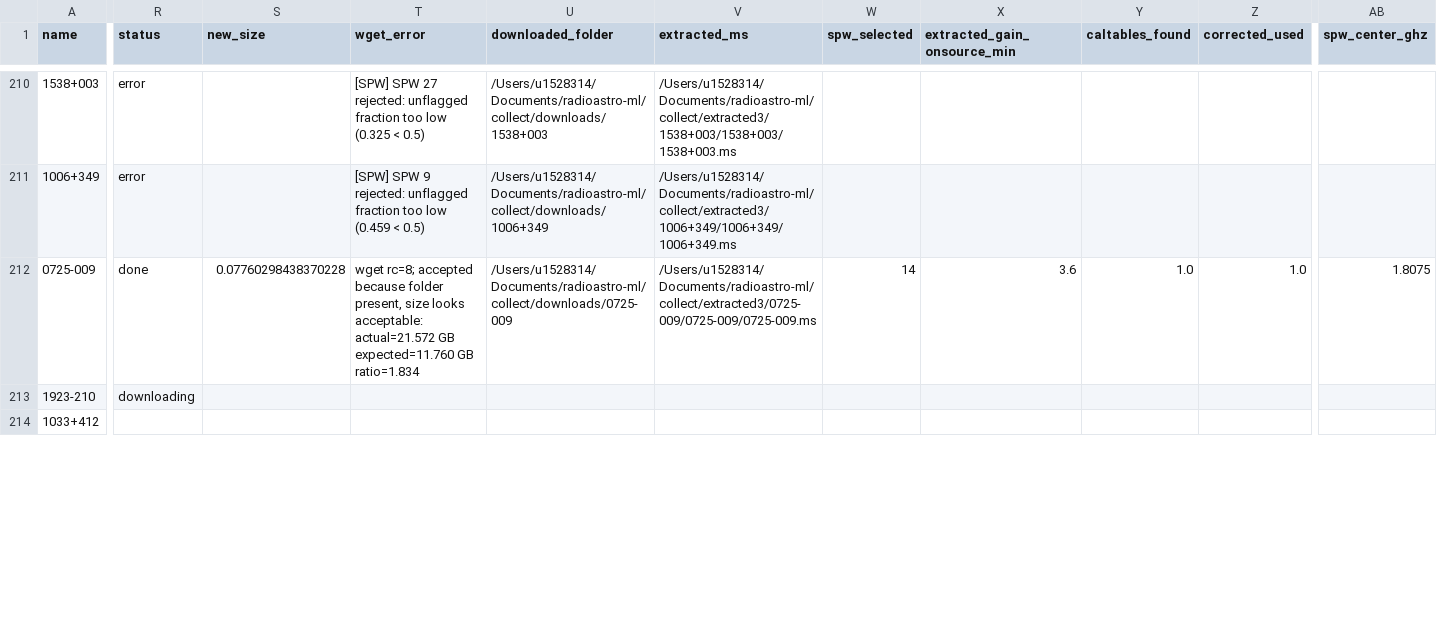
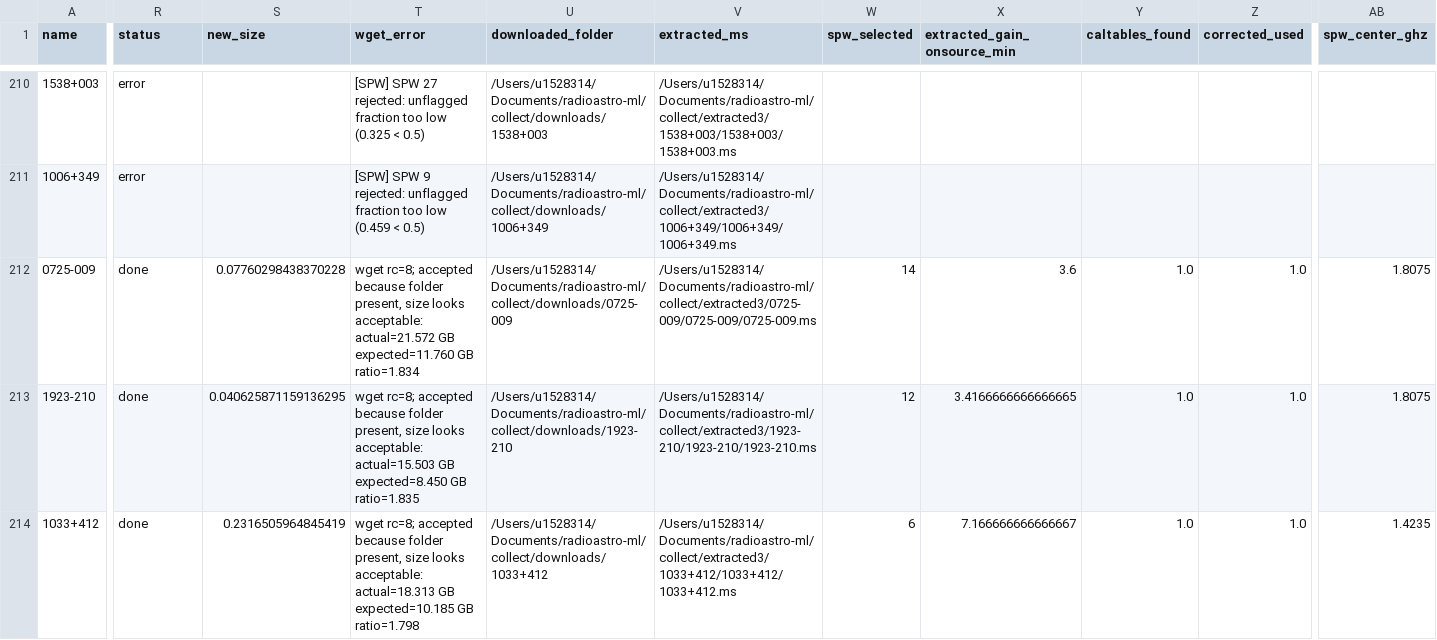
Before and after one commit to simonpedrogonzalez/radioastro-ml, a CSV file: collect/small_subset/small_selection.csv, drawn as a sheet; only a part is shown, gaps mark what is left out; the diff covers the shown part only; the diff names each change by its address in the sheet, - before the commit and + after, or states it on an @@ line.

```diff
--- a/collect/small_subset/small_selection.csv
+++ b/collect/small_subset/small_selection.csv
-R213 (status): downloading
+R213 (status): done
-S213 (new_size): (empty)
+S213 (new_size): 0.040625871159136295
-T213 (wget_error): (empty)
+T213 (wget_error): wget rc=8; accepted because folder present, size looks acceptable: actual=15.503 GB expected=8.450 GB ratio=1.835
-U213 (downloaded_folder): (empty)
+U213 (downloaded_folder): /Users/u1528314/Documents/radioastro-ml/collect/downloads/1923-210
-V213 (extracted_ms): (empty)
+V213 (extracted_ms): /Users/u1528314/Documents/radioastro-ml/collect/extracted3/1923-210/1923-210/1923-210.ms
-W213 (spw_selected): (empty)
+W213 (spw_selected): 12
-X213 (extracted_gain_onsource_min): (empty)
+X213 (extracted_gain_onsource_min): 3.4166666666666665
-Y213:Y214 (caltables_found): (empty)
+Y213:Y214 (caltables_found): 1.0
-Z213:Z214 (corrected_used): (empty)
+Z213:Z214 (corrected_used): 1.0
-AB213 (spw_center_ghz): (empty)
+AB213 (spw_center_ghz): 1.8075
-R214 (status): (empty)
+R214 (status): done
-S214 (new_size): (empty)
+S214 (new_size): 0.2316505964845419
-T214 (wget_error): (empty)
+T214 (wget_error): wget rc=8; accepted because folder present, size looks acceptable: actual=18.313 GB expected=10.185 GB ratio=1.798
-U214 (downloaded_folder): (empty)
+U214 (downloaded_folder): /Users/u1528314/Documents/radioastro-ml/collect/downloads/1033+412
-V214 (extracted_ms): (empty)
+V214 (extracted_ms): /Users/u1528314/Documents/radioastro-ml/collect/extracted3/1033+412/1033+412/1033+412.ms
-W214 (spw_selected): (empty)
+W214 (spw_selected): 6
-X214 (extracted_gain_onsource_min): (empty)
+X214 (extracted_gain_onsource_min): 7.166666666666667
-AB214 (spw_center_ghz): (empty)
+AB214 (spw_center_ghz): 1.4235
```
Also changed, not shown: 64 edited cells elsewhere in this file, 15 other files.
